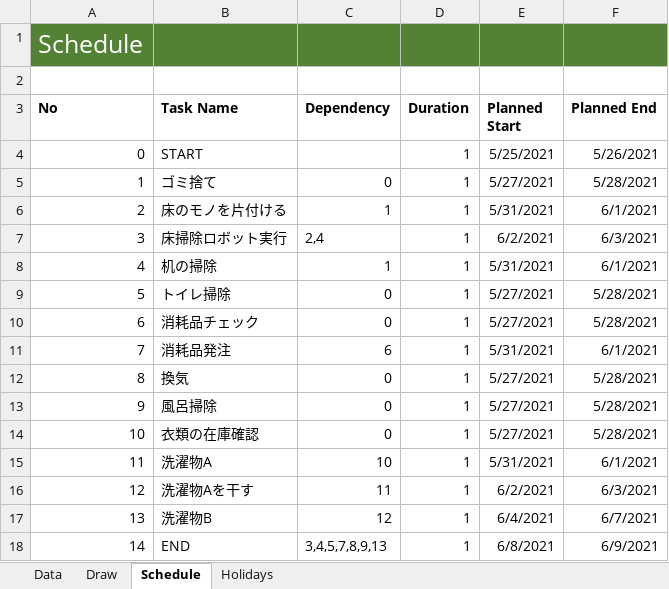
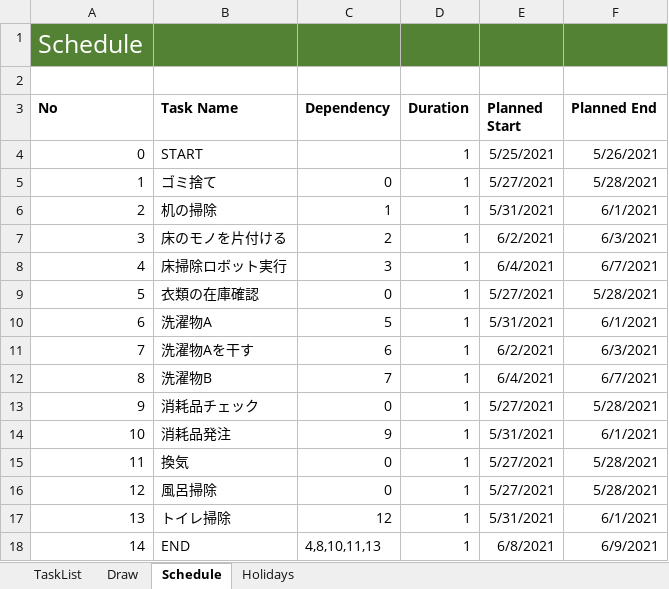
Before and after one commit to thom-jp/NetworkDiagramToolForExcel, an Excel workbook: bin/NDT.xlsm, sheet Schedule, drawn as a sheet; values as stored, in another font and other column widths than the file's, no borders; charts and pictures not drawn; the diff names each change by its address in the sheet, - before the commit and + after, or states it on an @@ line.

Commit message:
Implement START/END node creation as default

```diff
--- a/bin/NDT.xlsm (sheet Schedule)
+++ b/bin/NDT.xlsm (sheet Schedule)
-sheet tab: Data
+sheet tab: TaskList
-B6 (Task Name): 床のモノを片付ける
+B6 (Task Name): 机の掃除
-B7 (Task Name): 床掃除ロボット実行
+B7 (Task Name): 床のモノを片付ける
-C7 (Dependency): 2,4
+C7 (Dependency): 2
-B8 (Task Name): 机の掃除
+B8 (Task Name): 床掃除ロボット実行
-C8 (Dependency): 1
+C8 (Dependency): 3
-E8 (Planned Start): 5/31/2021
+E8 (Planned Start): 6/4/2021
-F8 (Planned End): 6/1/2021
+F8 (Planned End): 6/7/2021
-B9 (Task Name): トイレ掃除
+B9 (Task Name): 衣類の在庫確認
-B10 (Task Name): 消耗品チェック
+B10 (Task Name): 洗濯物A
-C10 (Dependency): 0
+C10 (Dependency): 5
-E10 (Planned Start): 5/27/2021
+E10 (Planned Start): 5/31/2021
-F10 (Planned End): 5/28/2021
+F10 (Planned End): 6/1/2021
-B11 (Task Name): 消耗品発注
+B11 (Task Name): 洗濯物Aを干す
-E11 (Planned Start): 5/31/2021
+E11 (Planned Start): 6/2/2021
-F11 (Planned End): 6/1/2021
+F11 (Planned End): 6/3/2021
-B12 (Task Name): 換気
+B12 (Task Name): 洗濯物B
-C12 (Dependency): 0
+C12 (Dependency): 7
-E12 (Planned Start): 5/27/2021
+E12 (Planned Start): 6/4/2021
-F12 (Planned End): 5/28/2021
+F12 (Planned End): 6/7/2021
-B13 (Task Name): 風呂掃除
+B13 (Task Name): 消耗品チェック
-B14 (Task Name): 衣類の在庫確認
+B14 (Task Name): 消耗品発注
-C14 (Dependency): 0
+C14 (Dependency): 9
-E14 (Planned Start): 5/27/2021
+E14 (Planned Start): 5/31/2021
-F14 (Planned End): 5/28/2021
+F14 (Planned End): 6/1/2021
-B15 (Task Name): 洗濯物A
+B15 (Task Name): 換気
-C15 (Dependency): 10
+C15 (Dependency): 0
-E15 (Planned Start): 5/31/2021
+E15 (Planned Start): 5/27/2021
-F15 (Planned End): 6/1/2021
+F15 (Planned End): 5/28/2021
-B16 (Task Name): 洗濯物Aを干す
+B16 (Task Name): 風呂掃除
-C16 (Dependency): 11
+C16 (Dependency): 0
-E16 (Planned Start): 6/2/2021
+E16 (Planned Start): 5/27/2021
-F16 (Planned End): 6/3/2021
+F16 (Planned End): 5/28/2021
-B17 (Task Name): 洗濯物B
+B17 (Task Name): トイレ掃除
-E17 (Planned Start): 6/4/2021
+E17 (Planned Start): 5/31/2021
-F17 (Planned End): 6/7/2021
+F17 (Planned End): 6/1/2021
-C18 (Dependency): 3,4,5,7,8,9,13
+C18 (Dependency): 4,8,10,11,13
```
Also changed, not shown: sheet TaskList, formulas that keep their value, charts or pictures, 2 other files.
